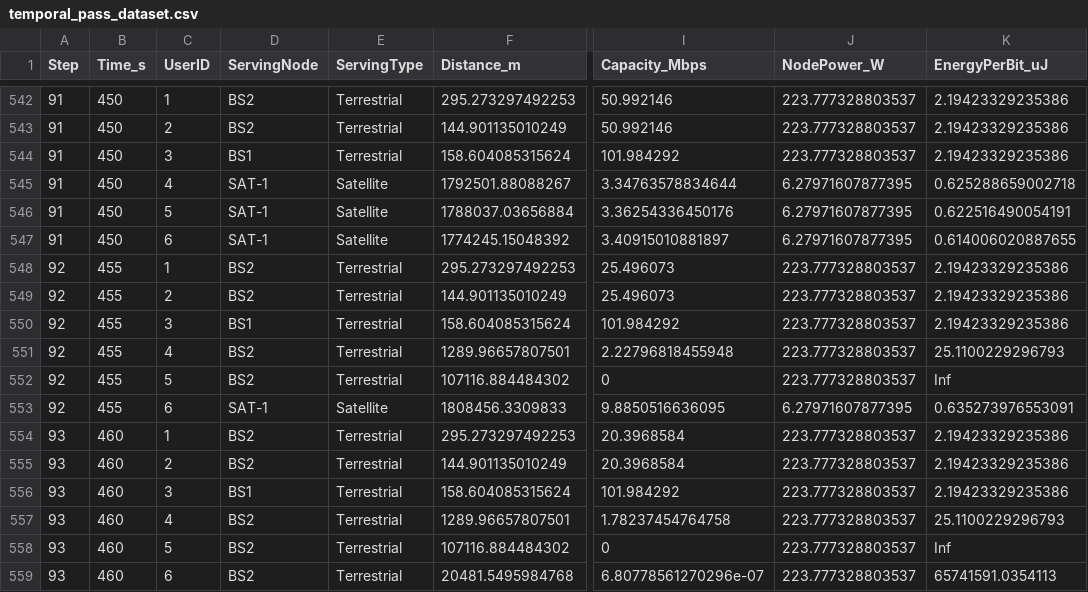
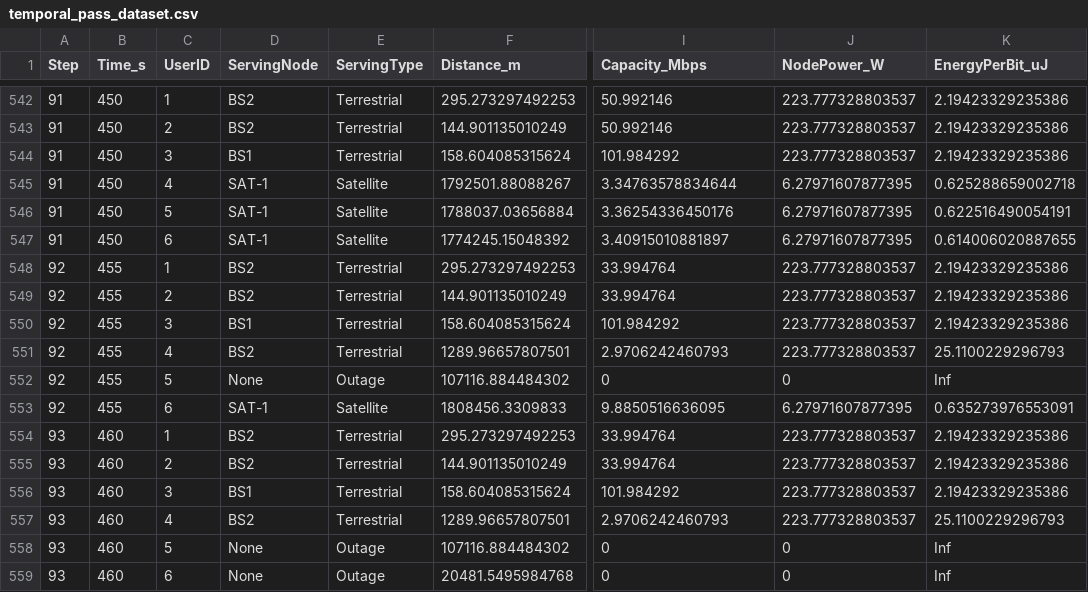
Before and after one commit to Georgezach24/MC-ISTNs, a CSV file: Results/temporal_pass_dataset.csv, drawn as a sheet; only a part is shown, gaps mark what is left out; the diff names each change by its address in the sheet, - before the commit and + after, or states it on an @@ line.

```diff
--- a/Results/temporal_pass_dataset.csv
+++ b/Results/temporal_pass_dataset.csv
-I548:I549 (Capacity_Mbps): 25.496073
+I548:I549 (Capacity_Mbps): 33.994764
-I551 (Capacity_Mbps): 2.22796818455948
+I551 (Capacity_Mbps): 2.9706242460793
-D552 (ServingNode): BS2
+D552 (ServingNode): None
-E552 (ServingType): Terrestrial
+E552 (ServingType): Outage
-J552 (NodePower_W): 223.777328803537
+J552 (NodePower_W): 0
-I554:I555 (Capacity_Mbps): 20.3968584
+I554:I555 (Capacity_Mbps): 33.994764
-I557 (Capacity_Mbps): 1.78237454764758
+I557 (Capacity_Mbps): 2.9706242460793
-D558:D559 (ServingNode): BS2
+D558:D559 (ServingNode): None
-E558:E559 (ServingType): Terrestrial
+E558:E559 (ServingType): Outage
-J558:J559 (NodePower_W): 223.777328803537
+J558:J559 (NodePower_W): 0
-I559 (Capacity_Mbps): 6.80778561270296e-07
+I559 (Capacity_Mbps): 0
-K559 (EnergyPerBit_uJ): 65741591.0354113
+K559 (EnergyPerBit_uJ): Inf
```
Also changed, not shown: 37 other files.
